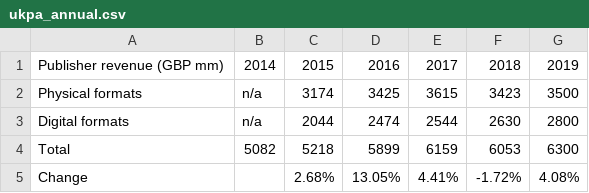
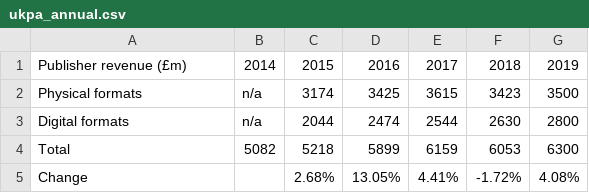
Before and after one commit to georgewalkley/georgewalkley.github.io, a CSV file: _data/ukpa_annual.csv, drawn as a sheet.

Commit message:
Update ukpa_annual.csv

```diff
--- a/_data/ukpa_annual.csv
+++ b/_data/ukpa_annual.csv
@@ -1,2 +1,2 @@
-Publisher revenue (GBP mm),2014,2015,2016,2017,2018,2019
+Publisher revenue (£m),2014,2015,2016,2017,2018,2019
 Physical formats,n/a,3174,3425,3615,3423,3500
```
